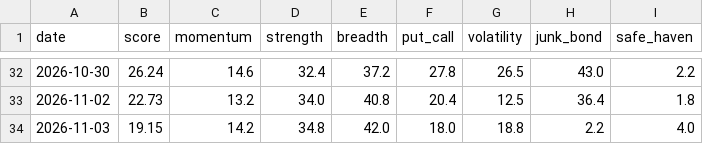
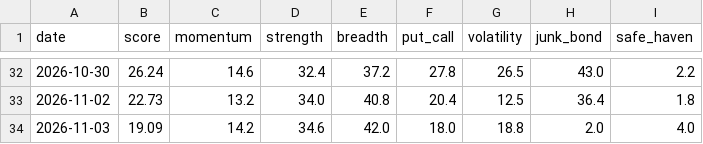
Before and after one commit to plhiroshiiq-spec/Fear-Greed, a CSV file: data/history_us.csv, drawn as a sheet; only a part is shown, gaps mark what is left out.

```diff
--- a/data/history_us.csv
+++ b/data/history_us.csv
@@ -33,2 +33,2 @@ date,score,momentum,strength,breadth,put_call,volatility,junk_bond,safe_haven
 2026-11-02,22.73,13.2,34.0,40.8,20.4,12.5,36.4,1.8
-2026-11-03,19.15,14.2,34.8,42.0,18.0,18.8,2.2,4.0
+2026-11-03,19.09,14.2,34.6,42.0,18.0,18.8,2.0,4.0
```
Also changed, not shown: data/rounding_probe.csv, 2 other files.
